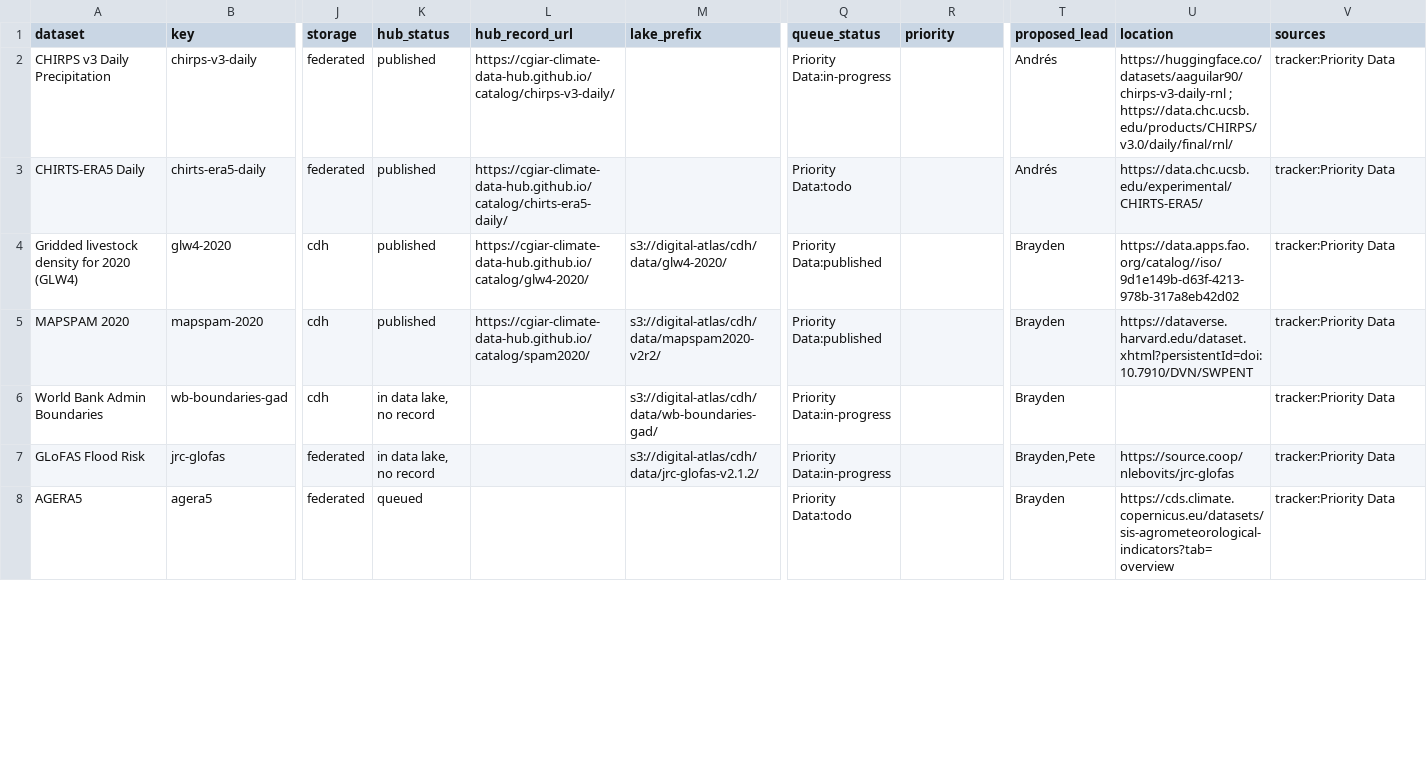
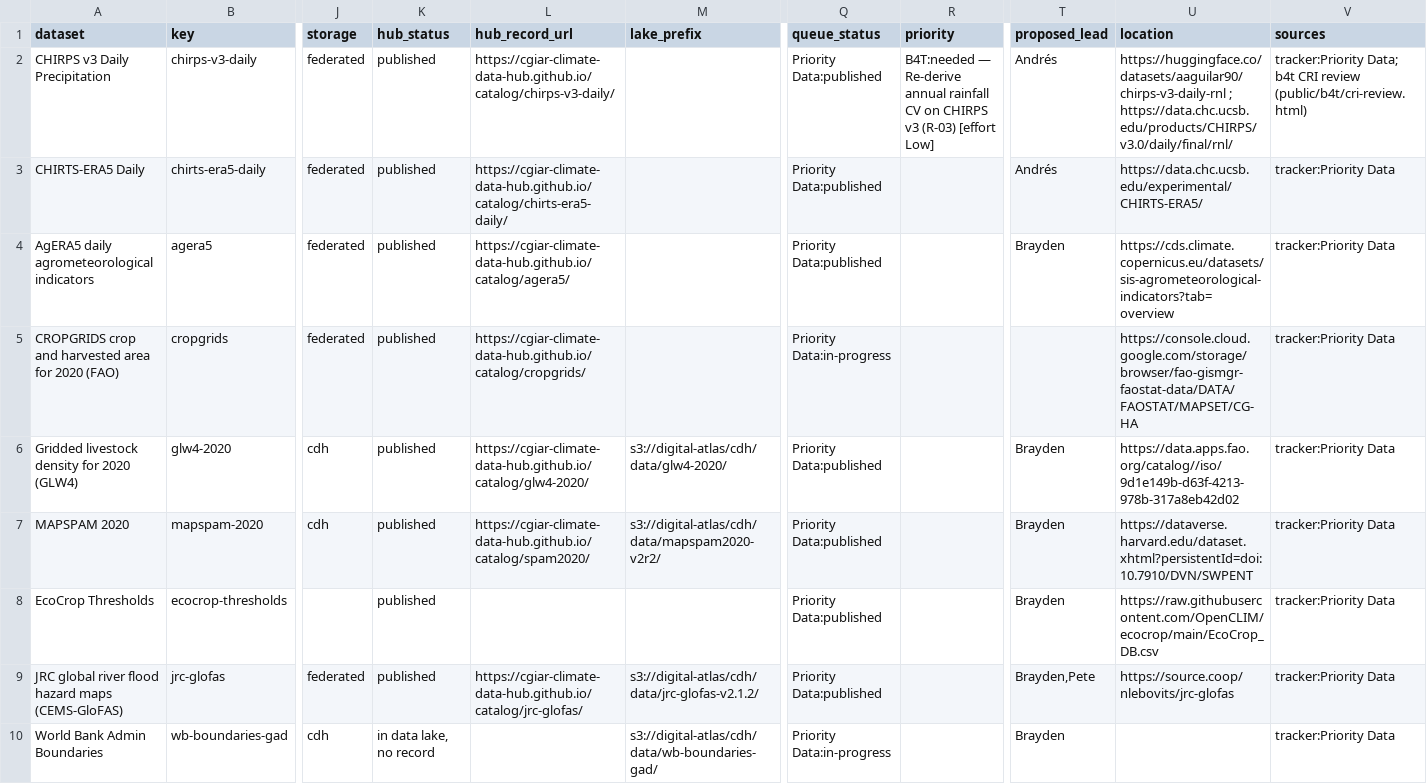
Before and after one commit to CGIAR-Climate-Data-Hub/use-cases, a CSV file: hub-submissions/matrix.csv, drawn as a sheet; only a part is shown, gaps mark what is left out; removed rows and columns are numbered as before the commit, all else as after; rows hold the shown columns only; the diff covers the shown part only; the diff names each change by its address in the sheet, - before the commit and + after, or states it on an @@ line.

Commit message:
hub-submissions: prioritised GCF x AgWise x B4T x PRISM matrix
build_matrix.py now also writes priority-matrix.csv and a 'Priority
matrix' tab in the tracker: one row per dataset that GCF or AgWise rate
P1/P2, that the B4T CRI rebuild needs, or that the Hub already holds.
Each use-case column carries its own rating (P1/P2/P3; B4T 'needed —
<verdict>' from the CRI review page; 'held'/'needed' for inputs a
use-case already relies on), colour-coded, with an overall priority and
the Hub record link. PRISM (CIAT Dakar prismpy) is a placeholder column
(_TBC_) until its data needs are listed in PRISM_NEEDS.

B4T has no ingestion queue, so its 14 CRI inputs and verdicts are encoded
in B4T_NEEDS, sourced from public/b4t/cri-review.html (v1.1).

```diff
--- a/hub-submissions/matrix.csv
+++ b/hub-submissions/matrix.csv
-Q2 (queue_status): Priority Data:in-progress
+Q2 (queue_status): Priority Data:published
-R2 (priority): (empty)
+R2 (priority): B4T:needed — Re-derive annual rainfall CV on CHIRPS v3 (R-03) [effort Low]
-V2 (sources): tracker:Priority Data
+V2 (sources): tracker:Priority Data; b4t CRI review (public/b4t/cri-review.html)
-Q3 (queue_status): Priority Data:todo
+Q3 (queue_status): Priority Data:published
+row 4: AgERA5 daily agrometeorological indicators | agera5 | federated | published | https://cgiar-climate-data-hub.github.io/catalog/agera5/ |  | Priority Data:published |  | Brayden | https://cds.climate.copernicus.eu/datasets/sis-agrometeorological-indicators?tab=overview | tracker:Priority Data
+row 5: CROPGRIDS crop and harvested area for 2020 (FAO) | cropgrids | federated | published | https://cgiar-climate-data-hub.github.io/catalog/cropgrids/ |  | Priority Data:in-progress |  |  | https://console.cloud.google.com/storage/browser/fao-gismgr-faostat-data/DATA/FAOSTAT/MAPSET/CG-HA | tracker:Priority Data
+row 8: EcoCrop Thresholds | ecocrop-thresholds |  | published |  |  | Priority Data:published |  | Brayden | https://raw.githubusercontent.com/OpenCLIM/ecocrop/main/EcoCrop_DB.csv | tracker:Priority Data
+row 9: JRC global river flood hazard maps (CEMS-GloFAS) | jrc-glofas | federated | published | https://cgiar-climate-data-hub.github.io/catalog/jrc-glofas/ | s3://digital-atlas/cdh/data/jrc-glofas-v2.1.2/ | Priority Data:published |  | Brayden,Pete | https://source.coop/nlebovits/jrc-glofas | tracker:Priority Data
-row 7: GLoFAS Flood Risk | jrc-glofas | federated | in data lake, no record |  | s3://digital-atlas/cdh/data/jrc-glofas-v2.1.2/ | Priority Data:in-progress |  | Brayden,Pete | https://source.coop/nlebovits/jrc-glofas | tracker:Priority Data
-row 8: AGERA5 | agera5 | federated | queued |  |  | Priority Data:todo |  | Brayden | https://cds.climate.copernicus.eu/datasets/sis-agrometeorological-indicators?tab=overview | tracker:Priority Data
```
Also changed, not shown: 10 added rows, 3 removed rows and 6 edited cells elsewhere in this file, 3 other files.
